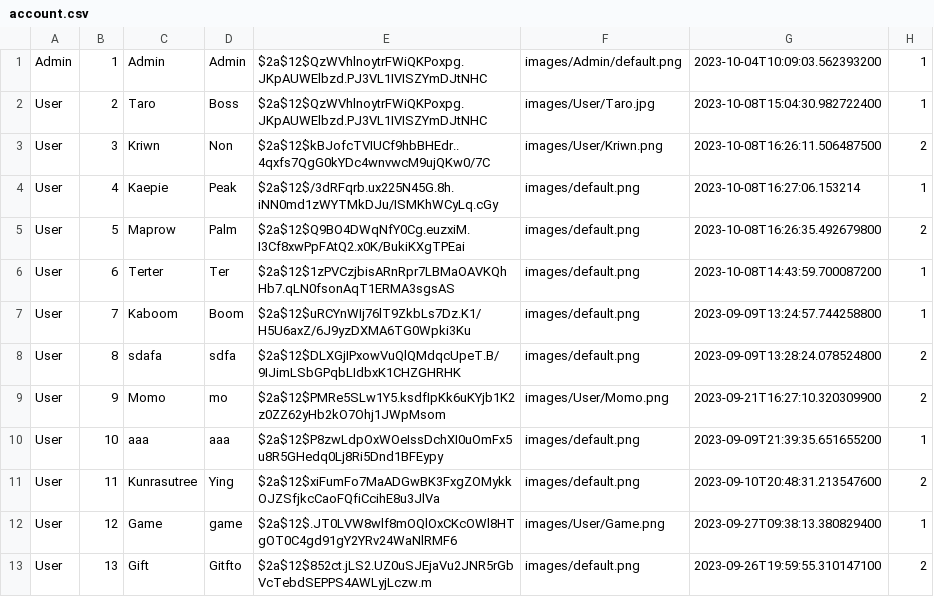
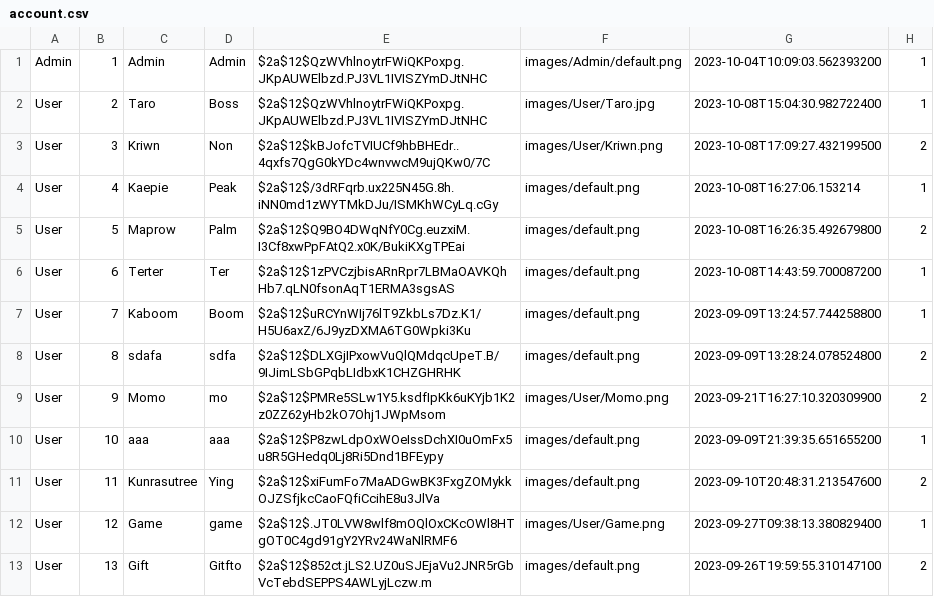
Before and after one commit to Kriwn/JavaFxProject, a CSV file: data/account.csv, drawn as a sheet.

```diff
--- a/data/account.csv
+++ b/data/account.csv
@@ -2,3 +2,3 @@ Admin,1,Admin,Admin,$2a$12$QzWVhlnoytrFWiQKPoxpg.JKpAUWElbzd.PJ3VL1IVISZYmDJtNHC
 User,2,Taro,Boss,$2a$12$QzWVhlnoytrFWiQKPoxpg.JKpAUWElbzd.PJ3VL1IVISZYmDJtNHC,images/User/Taro.jpg,2023-10-08T15:04:30.982722400,1
-User,3,Kriwn,Non,$2a$12$kBJofcTVIUCf9hbBHEdr..4qxfs7QgG0kYDc4wnvwcM9ujQKw0/7C,images/User/Kriwn.png,2023-10-08T16:26:11.506487500,2
+User,3,Kriwn,Non,$2a$12$kBJofcTVIUCf9hbBHEdr..4qxfs7QgG0kYDc4wnvwcM9ujQKw0/7C,images/User/Kriwn.png,2023-10-08T17:09:27.432199500,2
 User,4,Kaepie,Peak,$2a$12$/3dRFqrb.ux225N45G.8h.iNN0md1zWYTMkDJu/ISMKhWCyLq.cGy,images/default.png,2023-10-08T16:27:06.153214,1
```
Also changed, not shown: 5 other files.
